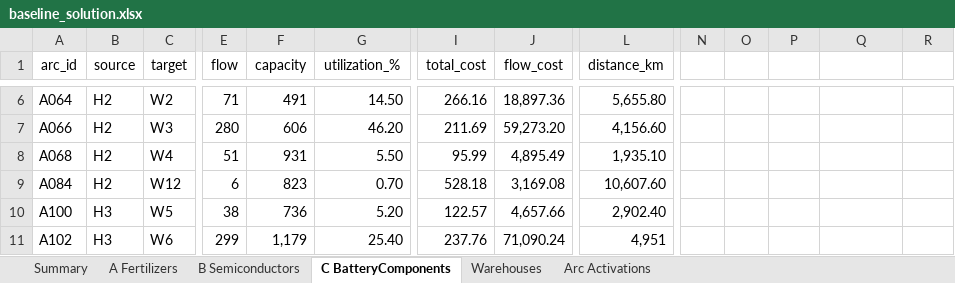
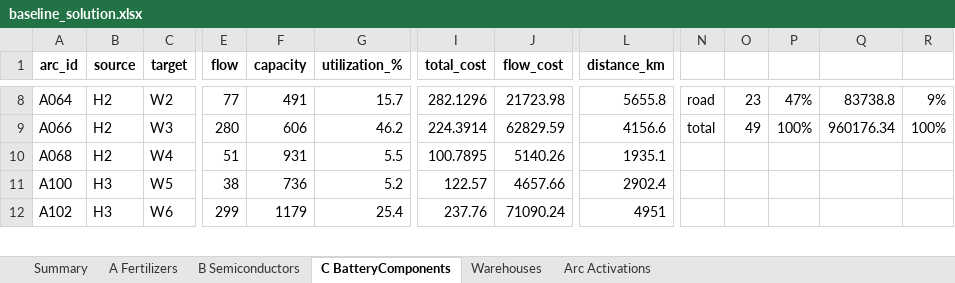
Before and after one commit to Matteo-glz/MLSMM2155_transhipment_project, an Excel workbook: phase1/results/baseline_solution.xlsx, sheet C BatteryComponents, drawn as a sheet; only a part is shown, gaps mark what is left out; values as stored, in another font and other column widths than the file's, no borders; removed rows and columns are numbered as before the commit, all else as after; rows hold the shown columns only; the diff covers the shown part only; the diff names each change by its address in the sheet, - before the commit and + after, or states it on an @@ line.

```diff
--- a/phase1/results/baseline_solution.xlsx (sheet C BatteryComponents)
+++ b/phase1/results/baseline_solution.xlsx (sheet C BatteryComponents)
-A1:L1 bold: off
+A1:L1 bold: on
-E8 (flow): 71
+E8 (flow): 77
-G8 (utilization_%): 14.50
+G8 (utilization_%): 15.7
-I8 (total_cost): 266.16
+I8 (total_cost): 282.1296
-J8 (flow_cost): 18,897.36
+J8 (flow_cost): 21723.98
-L8 (distance_km): 5,655.80
+L8 (distance_km): 5655.8
-N8: (empty)
+N8: road
-O8: (empty)
+O8: 23
-P8: (empty)
+P8: 47%
-Q8: (empty)
+Q8: 83738.8
-R8: (empty)
+R8: 9%
-G9 (utilization_%): 46.20
+G9 (utilization_%): 46.2
-I9 (total_cost): 211.69
+I9 (total_cost): 224.3914
-J9 (flow_cost): 59,273.20
+J9 (flow_cost): 62829.59
-L9 (distance_km): 4,156.60
+L9 (distance_km): 4156.6
-N9: (empty)
+N9: total
-O9: (empty)
+O9: 49
-P9: (empty)
+P9: 100%
-Q9: (empty)
+Q9: 960176.34
-R9: (empty)
+R9: 100%
-G10 (utilization_%): 5.50
+G10 (utilization_%): 5.5
-I10 (total_cost): 95.99
+I10 (total_cost): 100.7895
-J10 (flow_cost): 4,895.49
+J10 (flow_cost): 5140.26
-L10 (distance_km): 1,935.10
+L10 (distance_km): 1935.1
-row 9: A084 | H2 | W12 | 6 | 823 | 0.70 | 528.18 | 3,169.08 | 10,607.60
-G11 (utilization_%): 5.20
+G11 (utilization_%): 5.2
-J11 (flow_cost): 4,657.66
+J11 (flow_cost): 4657.66
-L11 (distance_km): 2,902.40
+L11 (distance_km): 2902.4
-F12 (capacity): 1,179
+F12 (capacity): 1179
-G12 (utilization_%): 25.40
+G12 (utilization_%): 25.4
-J12 (flow_cost): 71,090.24
+J12 (flow_cost): 71090.24
-L12 (distance_km): 4,951
+L12 (distance_km): 4951
```
Also changed, not shown: 3 added rows, 150 edited cells and cell formats elsewhere in this sheet, sheet B Semiconductors, sheet A Fertilizers, sheet Arc Activations, sheet Warehouses, sheet Summary, 12 other files.
